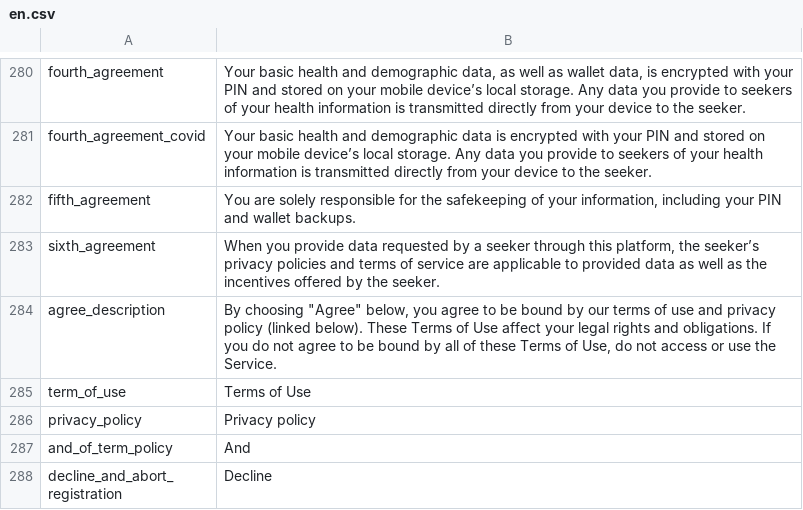
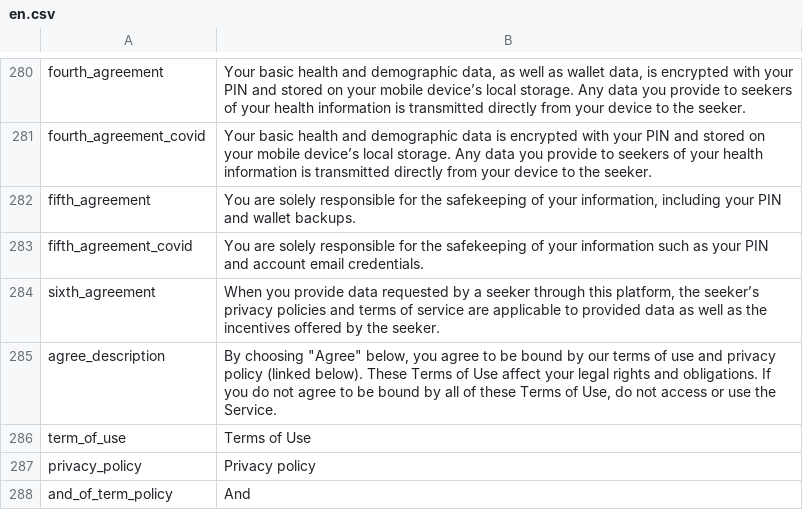
Before and after one commit to CentivaHealth/centiva-translations, a CSV file: en.csv, drawn as a sheet; only a part is shown, gaps mark what is left out; the shorter side is filled out with more unchanged rows.

Commit message:
fifth agreement

```diff
--- a/en.csv
+++ b/en.csv
@@ -283,2 +283,3 @@ fourth_agreement_covid,"Your basic health and demographic data is encrypted with
 fifth_agreement,"You are solely responsible for the safekeeping of your information, including your PIN and wallet backups."
+fifth_agreement_covid,"You are solely responsible for the safekeeping of your information such as your PIN and account email credentials."
 sixth_agreement,"When you provide data requested by a seeker through this platform, the seeker’s privacy policies and terms of service are applicable to provided data as well as the incentives offered by the seeker."
```
